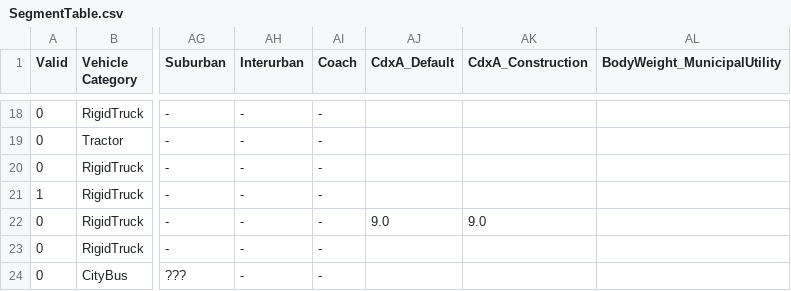
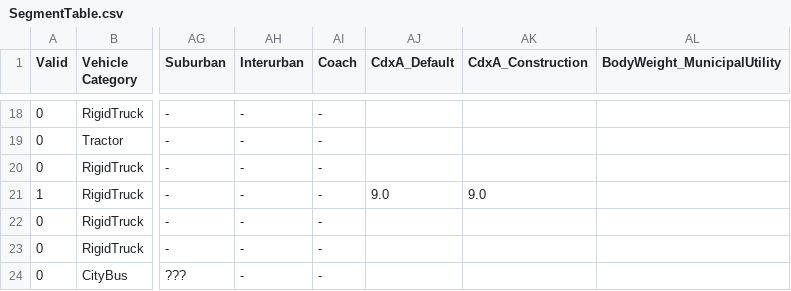
Before and after one commit to tanawadeatharva/BharatVECTO, a CSV file: VectoCore/VectoCore/Resources/Declaration/SegmentTable.csv, drawn as a sheet; only a part is shown, gaps mark what is left out; the diff names each change by its address in the sheet, - before the commit and + after, or states it on an @@ line.

```diff
--- a/VectoCore/VectoCore/Resources/Declaration/SegmentTable.csv
+++ b/VectoCore/VectoCore/Resources/Declaration/SegmentTable.csv
-AJ21 (CdxA_Default): (empty)
+AJ21 (CdxA_Default): 9.0
-AK21 (CdxA_Construction): (empty)
+AK21 (CdxA_Construction): 9.0
-AJ22 (CdxA_Default): 9.0
+AJ22 (CdxA_Default): (empty)
-AK22 (CdxA_Construction): 9.0
+AK22 (CdxA_Construction): (empty)
```
Also changed, not shown: 9 other files.
